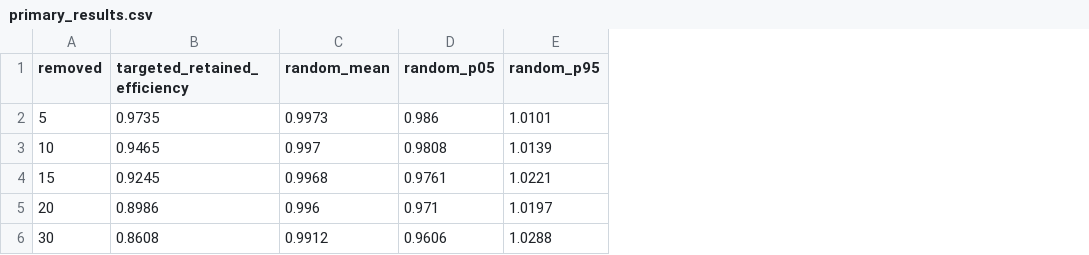
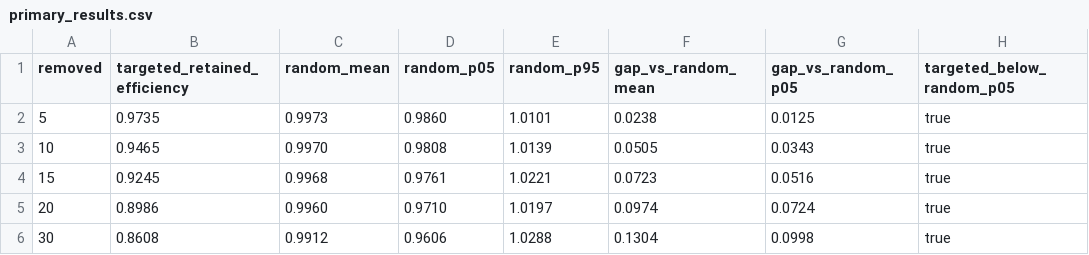
Before and after one commit to devissaputra/organizational_network_resilience, a CSV file: data/derived/primary_results.csv, drawn as a sheet; the diff names each change by its address in the sheet, - before the commit and + after, or states it on an @@ line.

Commit message:
Expose robustness diagnostics in derived results

```diff
--- a/data/derived/primary_results.csv
+++ b/data/derived/primary_results.csv
+column F (gap_vs_random_mean), rows 2-6: 0.0238 | 0.0505 | 0.0723 | 0.0974 | 0.1304
+column G (gap_vs_random_p05), rows 2-6: 0.0125 | 0.0343 | 0.0516 | 0.0724 | 0.0998
+column H (targeted_below_random_p05), rows 2-6: all true
-D2 (random_p05): 0.986
+D2 (random_p05): 0.9860
-C3 (random_mean): 0.997
+C3 (random_mean): 0.9970
-C5 (random_mean): 0.996
+C5 (random_mean): 0.9960
-D5 (random_p05): 0.971
+D5 (random_p05): 0.9710
```
